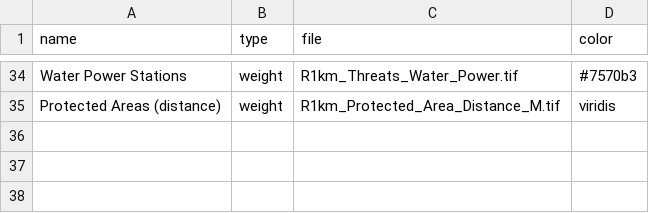
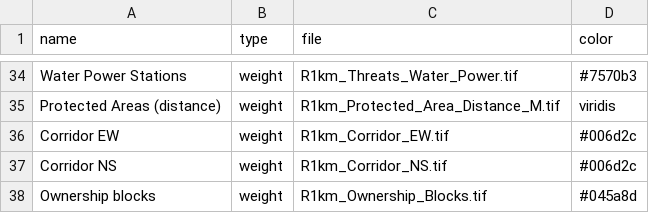
Before and after one commit to NCC-CNC/wheretowork, a CSV file: inst/extdata/data/ontario-pilot-metadata.csv, drawn as a sheet; only a part is shown, gaps mark what is left out; the diff names each change by its address in the sheet, - before the commit and + after, or states it on an @@ line.

Commit message:
ON pilot data update

```diff
--- a/inst/extdata/data/ontario-pilot-metadata.csv
+++ b/inst/extdata/data/ontario-pilot-metadata.csv
+row 36: Corridor EW | weight | R1km_Corridor_EW.tif | #006d2c
+row 37: Corridor NS | weight | R1km_Corridor_NS.tif | #006d2c
+row 38: Ownership blocks | weight | R1km_Ownership_Blocks.tif | #045a8d
```
Also changed, not shown: 4 other files.
